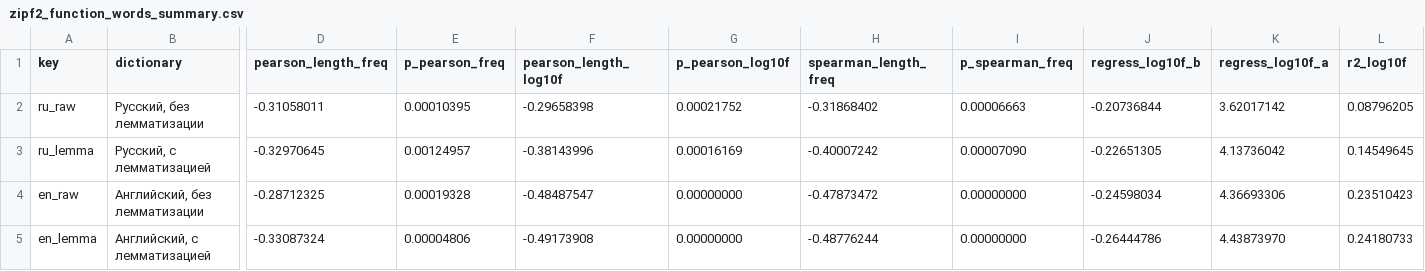
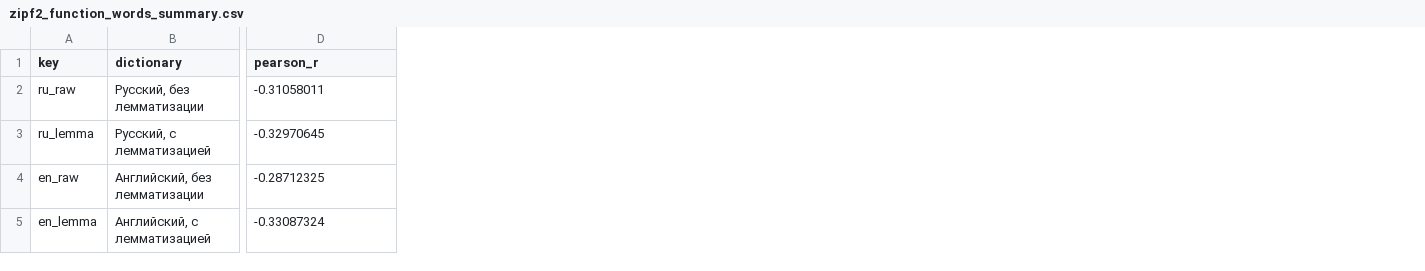
Before and after one commit to Xivalor/nlp_uni, a CSV file: rgr2/data/zipf2_function_words_summary.csv, drawn as a sheet; only a part is shown, gaps mark what is left out; the diff names each change by its address in the sheet, - before the commit and + after, or states it on an @@ line.

```diff
--- a/rgr2/data/zipf2_function_words_summary.csv
+++ b/rgr2/data/zipf2_function_words_summary.csv
-column E (p_pearson_freq), rows 2-5: 0.00010395 | 0.00124957 | 0.00019328 | 0.00004806
-column F (pearson_length_log10f), rows 2-5: -0.29658398 | -0.38143996 | -0.48487547 | -0.49173908
-column G (p_pearson_log10f), rows 2-5: 0.00021752 | 0.00016169 | 0.00000000 | 0.00000000
-column H (spearman_length_freq), rows 2-5: -0.31868402 | -0.40007242 | -0.47873472 | -0.48776244
-column I (p_spearman_freq), rows 2-5: 0.00006663 | 0.00007090 | 0.00000000 | 0.00000000
-column J (regress_log10f_b), rows 2-5: -0.20736844 | -0.22651305 | -0.24598034 | -0.26444786
-column K (regress_log10f_a), rows 2-5: 3.62017142 | 4.13736042 | 4.36693306 | 4.43873970
-column L (r2_log10f), rows 2-5: 0.08796205 | 0.14549645 | 0.23510423 | 0.24180733
-D1: pearson_length_freq
+D1: pearson_r
```
Also changed, not shown: rgr2/data/function_words_en_lemma.csv, rgr2/data/function_words_en_raw.csv, 18 other files.
